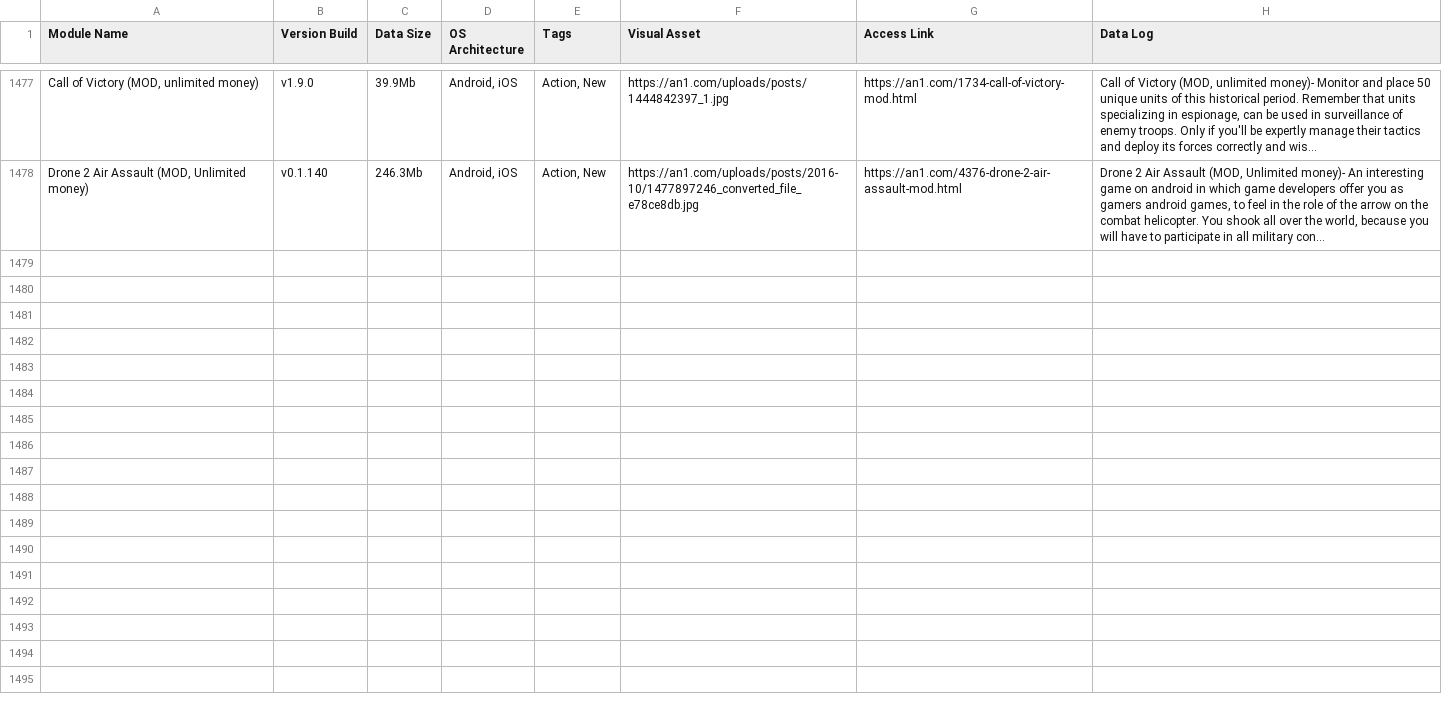
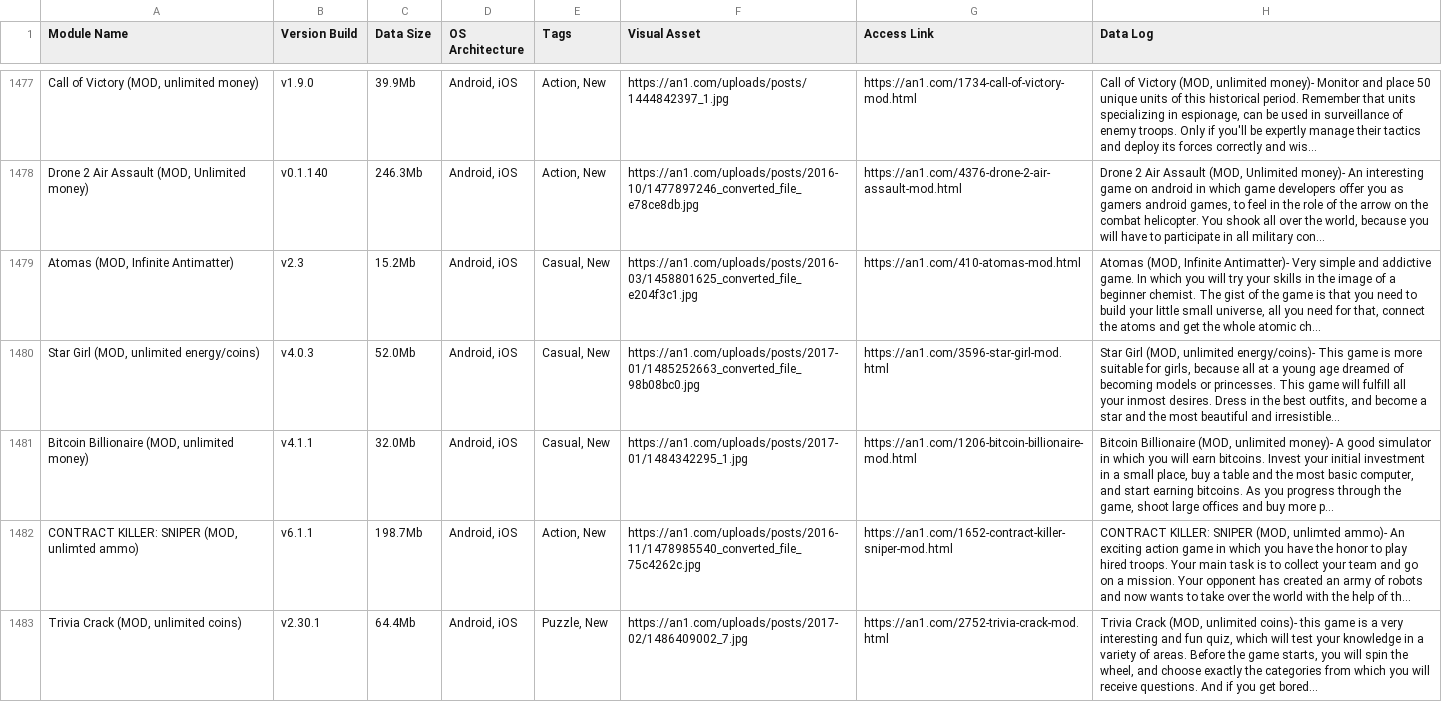
Before and after one commit to F1r0s/nexusgames, a CSV file: fallback_games.csv, drawn as a sheet; only a part is shown, gaps mark what is left out; the diff names each change by its address in the sheet, - before the commit and + after, or states it on an @@ line.

```diff
--- a/fallback_games.csv
+++ b/fallback_games.csv
+row 1479: Atomas (MOD, Infinite Antimatter) | v2.3 | 15.2Mb | Android, iOS | Casual, New | https://an1.com/uploads/posts/2016-03/1458801625_converted_file_e204f3c1.jpg | https://an1.com/410-atomas-mod.html | Atomas (MOD, Infinite Antimatter)- Very simple and addictive game. In which you will try your skills in the image of a beginner chemist. The gist of the game is that you need to build your little small universe, all you need for that, connect the atoms and get the whole atomic ch…
+row 1480: Star Girl (MOD, unlimited energy/coins) | v4.0.3 | 52.0Mb | Android, iOS | Casual, New | https://an1.com/uploads/posts/2017-01/1485252663_converted_file_98b08bc0.jpg | https://an1.com/3596-star-girl-mod.html | Star Girl (MOD, unlimited energy/coins)- This game is more suitable for girls, because all at a young age dreamed of becoming models or princesses. This game will fulfill all your inmost desires. Dress in the best outfits, and become a star and the most beautiful and irresistible…
+row 1481: Bitcoin Billionaire (MOD, unlimited money) | v4.1.1 | 32.0Mb | Android, iOS | Casual, New | https://an1.com/uploads/posts/2017-01/1484342295_1.jpg | https://an1.com/1206-bitcoin-billionaire-mod.html | Bitcoin Billionaire (MOD, unlimited money)- A good simulator in which you will earn bitcoins. Invest your initial investment in a small place, buy a table and the most basic computer, and start earning bitcoins. As you progress through the game, shoot large offices and buy more p…
+row 1482: CONTRACT KILLER: SNIPER (MOD, unlimted ammo) | v6.1.1 | 198.7Mb | Android, iOS | Action, New | https://an1.com/uploads/posts/2016-11/1478985540_converted_file_75c4262c.jpg | https://an1.com/1652-contract-killer-sniper-mod.html | CONTRACT KILLER: SNIPER (MOD, unlimted ammo)- An exciting action game in which you have the honor to play hired troops. Your main task is to collect your team and go on a mission. Your opponent has created an army of robots and now wants to take over the world with the help of th…
+row 1483: Trivia Crack (MOD, unlimited coins) | v2.30.1 | 64.4Mb | Android, iOS | Puzzle, New | https://an1.com/uploads/posts/2017-02/1486409002_7.jpg | https://an1.com/2752-trivia-crack-mod.html | Trivia Crack (MOD, unlimited coins)- this game is a very interesting and fun quiz, which will test your knowledge in a variety of areas. Before the game starts, you will spin the wheel, and choose exactly the categories from which you will receive questions. And if you get bored…
```
Also changed, not shown: 1 other file.
